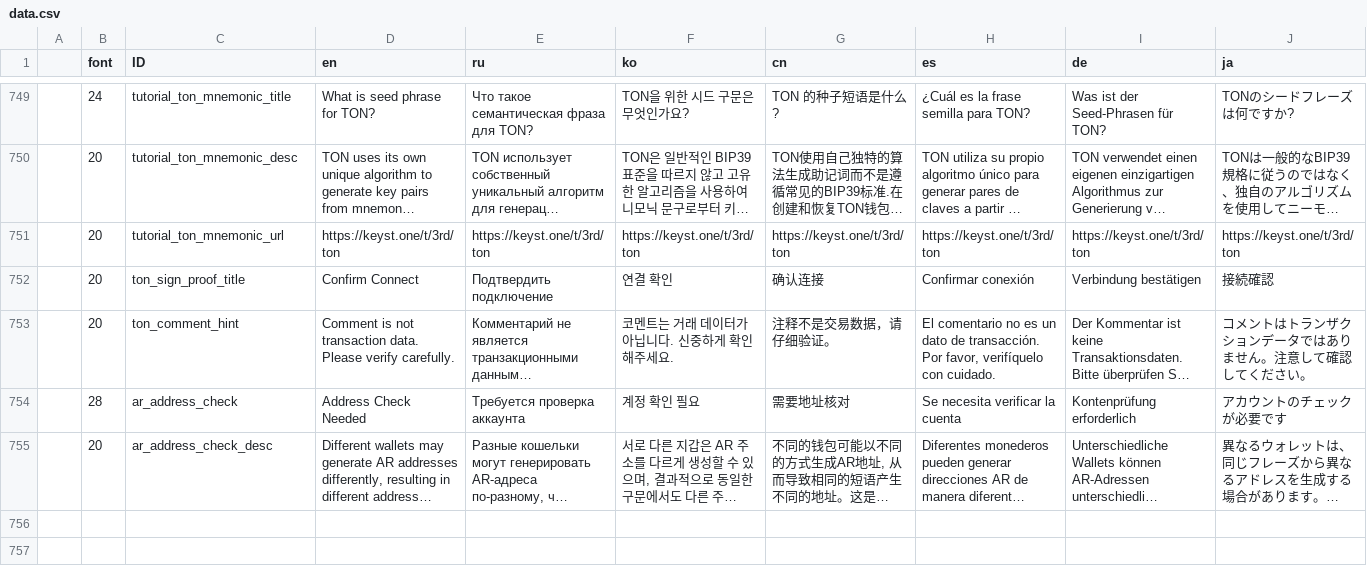
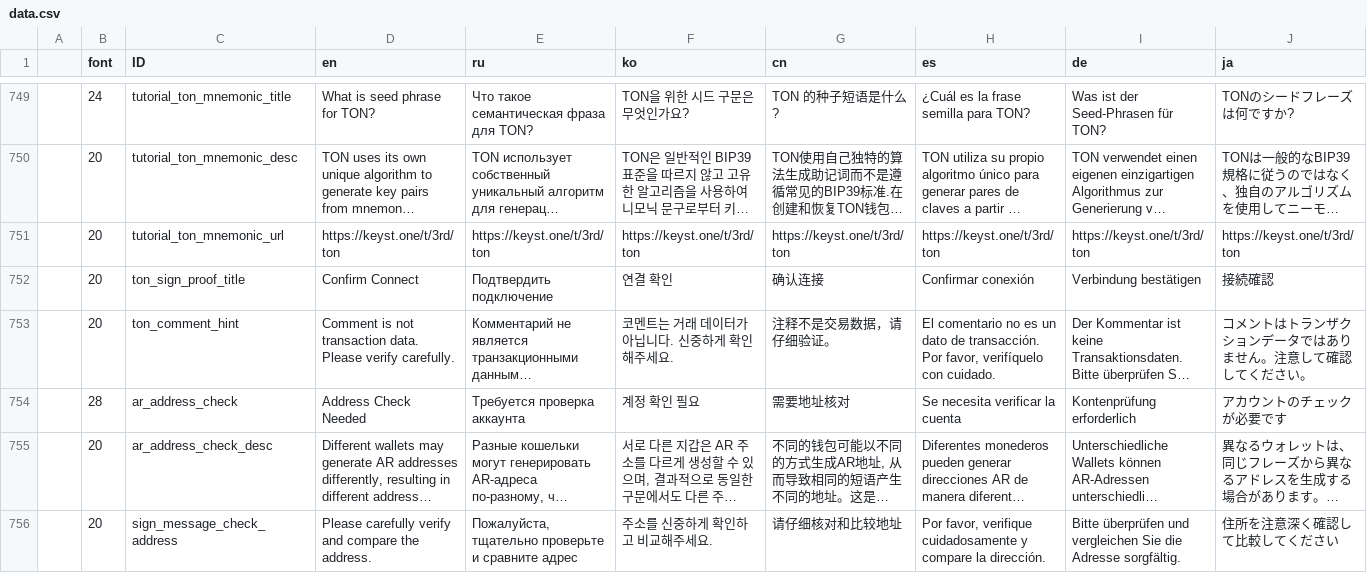
Before and after one commit to KeystoneHQ/keystone3-firmware, a CSV file: src/ui/lv_i18n/data.csv, drawn as a sheet; only a part is shown, gaps mark what is left out; long unchanged cells end in …; the diff names each change by its address in the sheet, - before the commit and + after, or states it on an @@ line.

Commit message:
fix(sparrow): sign message bugs

```diff
--- a/src/ui/lv_i18n/data.csv
+++ b/src/ui/lv_i18n/data.csv
+row 756:  | 20 | sign_message_check_address | Please carefully verify and compare the address. | Пожалуйста, тщательно проверьте и сравните адрес | 주소를 신중하게 확인하고 비교해주세요. | 请仔细核对和比较地址 | Por favor, verifique cuidadosamente y compare la dirección. | Bitte überprüfen und vergleichen Sie die Adresse sorgfältig. | 住所を注意深く確認して比較してください
```
Also changed, not shown: 7 other files.
